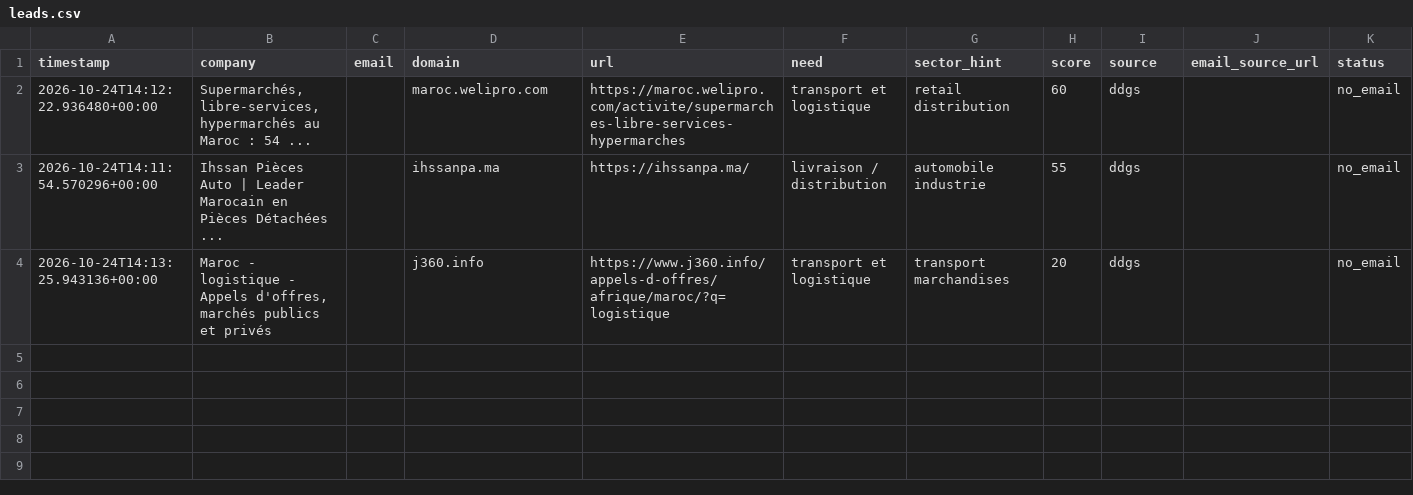
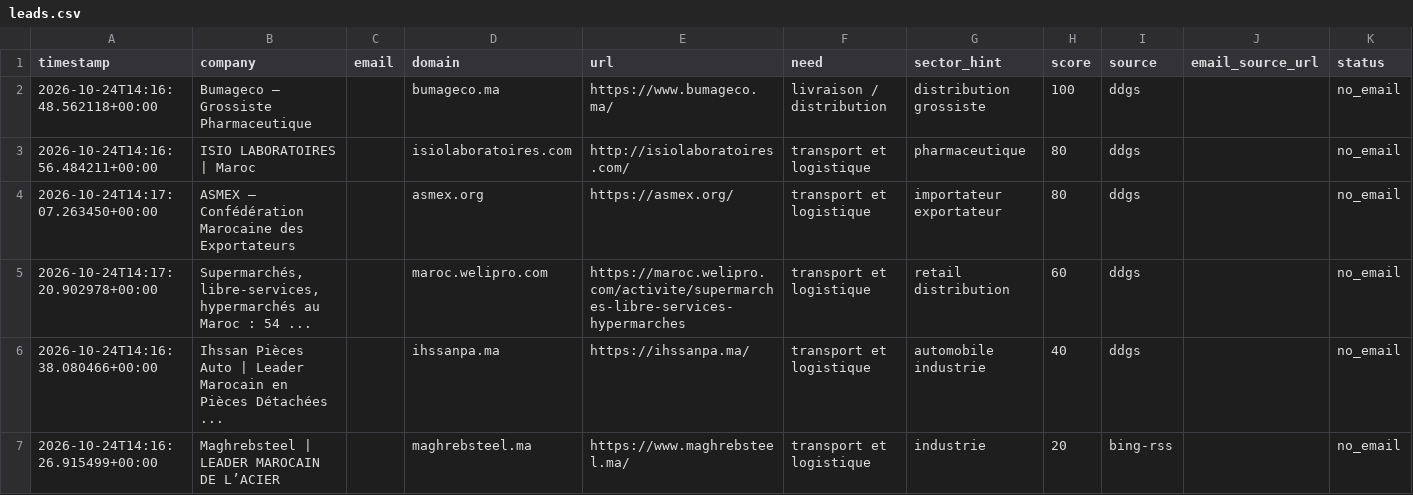
Before and after one commit to OMAR3689/OMAR3689, a CSV file: transport-lead-agent/data/leads.csv, drawn as a sheet; only a part is shown; removed rows and columns are numbered as before the commit, all else as after; rows hold the shown columns only; the diff names each change by its address in the sheet, - before the commit and + after, or states it on an @@ line.

```diff
--- a/transport-lead-agent/data/leads.csv
+++ b/transport-lead-agent/data/leads.csv
+row 2: 2026-10-24T14:16:48.562118+00:00 | Bumageco – Grossiste Pharmaceutique |  | bumageco.ma | https://www.bumageco.ma/ | livraison / distribution | distribution grossiste | 100 | ddgs |  | no_email
+row 3: 2026-10-24T14:16:56.484211+00:00 | ISIO LABORATOIRES | Maroc |  | isiolaboratoires.com | http://isiolaboratoires.com/ | transport et logistique | pharmaceutique | 80 | ddgs |  | no_email
+row 4: 2026-10-24T14:17:07.263450+00:00 | ASMEX – Confédération Marocaine des Exportateurs |  | asmex.org | https://asmex.org/ | transport et logistique | importateur exportateur | 80 | ddgs |  | no_email
-A5 (timestamp): 2026-10-24T14:12:22.936480+00:00
+A5 (timestamp): 2026-10-24T14:17:20.902978+00:00
-A6 (timestamp): 2026-10-24T14:11:54.570296+00:00
+A6 (timestamp): 2026-10-24T14:16:38.080466+00:00
-F6 (need): livraison / distribution
+F6 (need): transport et logistique
-H6 (score): 55
+H6 (score): 40
-row 4: 2026-10-24T14:13:25.943136+00:00 | Maroc - logistique - Appels d'offres, marchés publics et privés |  | j360.info | https://www.j360.info/appels-d-offres/afrique/maroc/?q=logistique | transport et logistique | transport marchandises | 20 | ddgs |  | no_email
+row 7: 2026-10-24T14:16:26.915499+00:00 | Maghrebsteel | LEADER MAROCAIN DE L’ACIER |  | maghrebsteel.ma | https://www.maghrebsteel.ma/ | transport et logistique | industrie | 20 | bing-rss |  | no_email
```
Also changed, not shown: 1 other file.
